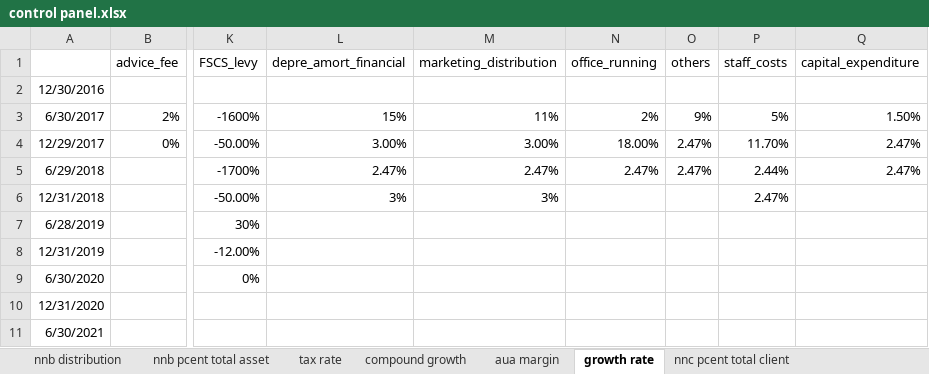
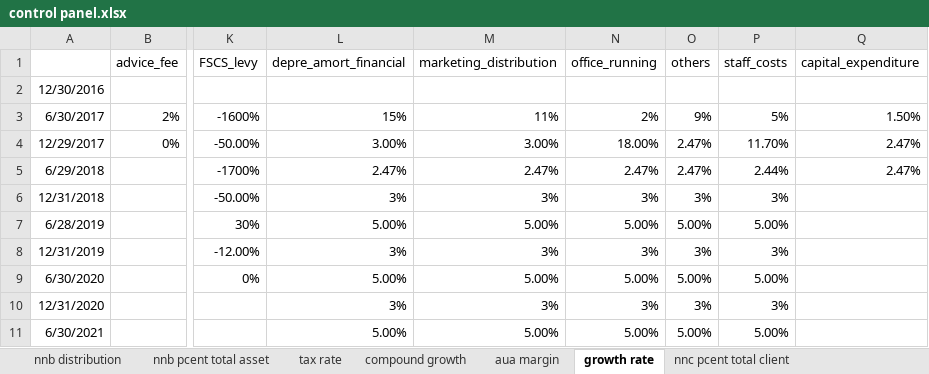
Before and after one commit to NNicolaou/HL_live, an Excel workbook: control panel.xlsx, sheet growth rate, drawn as a sheet; only a part is shown, gaps mark what is left out; values as stored, in another font and other column widths than the file's, no borders; the diff covers the shown part only; the diff names each change by its address in the sheet, - before the commit and + after, or states it on an @@ line.

```diff
--- a/control panel.xlsx (sheet growth rate)
+++ b/control panel.xlsx (sheet growth rate)
-N6 (office_running): (empty)
+N6 (office_running): 3%
-O6 (others): (empty)
+O6 (others): 3%
-P6 (staff_costs): 2.47%
+P6 (staff_costs): 3%
-L7 (depre_amort_financial): (empty)
+L7 (depre_amort_financial): 5.00%
-M7 (marketing_distribution): (empty)
+M7 (marketing_distribution): 5.00%
-N7 (office_running): (empty)
+N7 (office_running): 5.00%
-O7 (others): (empty)
+O7 (others): 5.00%
-P7 (staff_costs): (empty)
+P7 (staff_costs): 5.00%
-L8 (depre_amort_financial): (empty)
+L8 (depre_amort_financial): 3%
-M8 (marketing_distribution): (empty)
+M8 (marketing_distribution): 3%
-N8 (office_running): (empty)
+N8 (office_running): 3%
-O8 (others): (empty)
+O8 (others): 3%
-P8 (staff_costs): (empty)
+P8 (staff_costs): 3%
-L9 (depre_amort_financial): (empty)
+L9 (depre_amort_financial): 5.00%
-M9 (marketing_distribution): (empty)
+M9 (marketing_distribution): 5.00%
-N9 (office_running): (empty)
+N9 (office_running): 5.00%
-O9 (others): (empty)
+O9 (others): 5.00%
-P9 (staff_costs): (empty)
+P9 (staff_costs): 5.00%
-L10 (depre_amort_financial): (empty)
+L10 (depre_amort_financial): 3%
-M10 (marketing_distribution): (empty)
+M10 (marketing_distribution): 3%
-N10 (office_running): (empty)
+N10 (office_running): 3%
-O10 (others): (empty)
+O10 (others): 3%
-P10 (staff_costs): (empty)
+P10 (staff_costs): 3%
-L11 (depre_amort_financial): (empty)
+L11 (depre_amort_financial): 5.00%
-M11 (marketing_distribution): (empty)
+M11 (marketing_distribution): 5.00%
-N11 (office_running): (empty)
+N11 (office_running): 5.00%
-O11 (others): (empty)
+O11 (others): 5.00%
-P11 (staff_costs): (empty)
+P11 (staff_costs): 5.00%
```
Also changed, not shown: 25 edited cells elsewhere in this sheet, sheet aua margin, HL funds data.xlsx, index and hl price data.xlsx, 1 other file.
